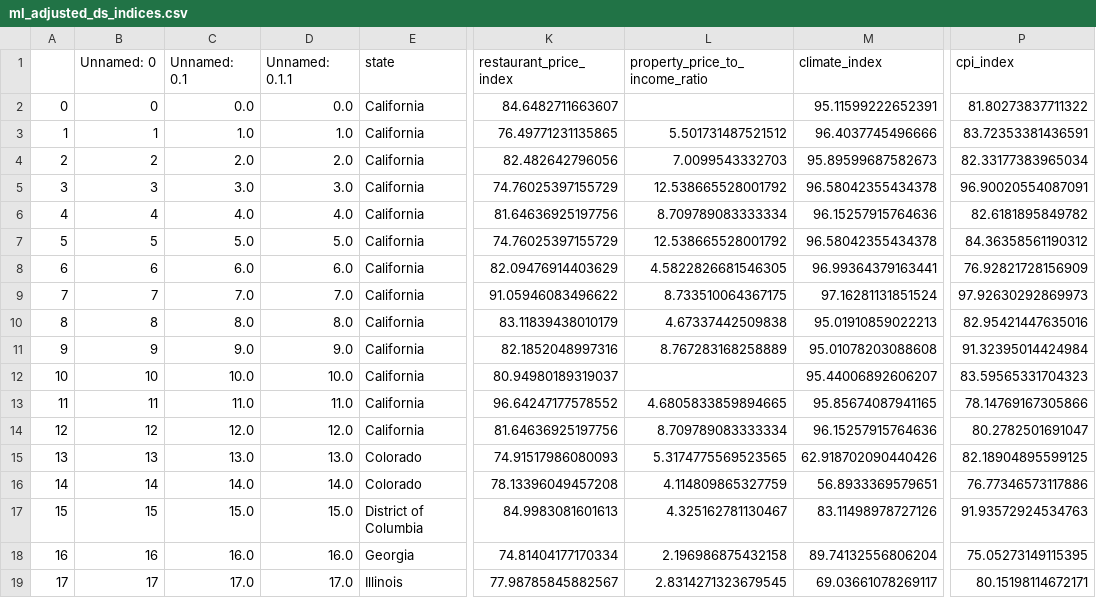
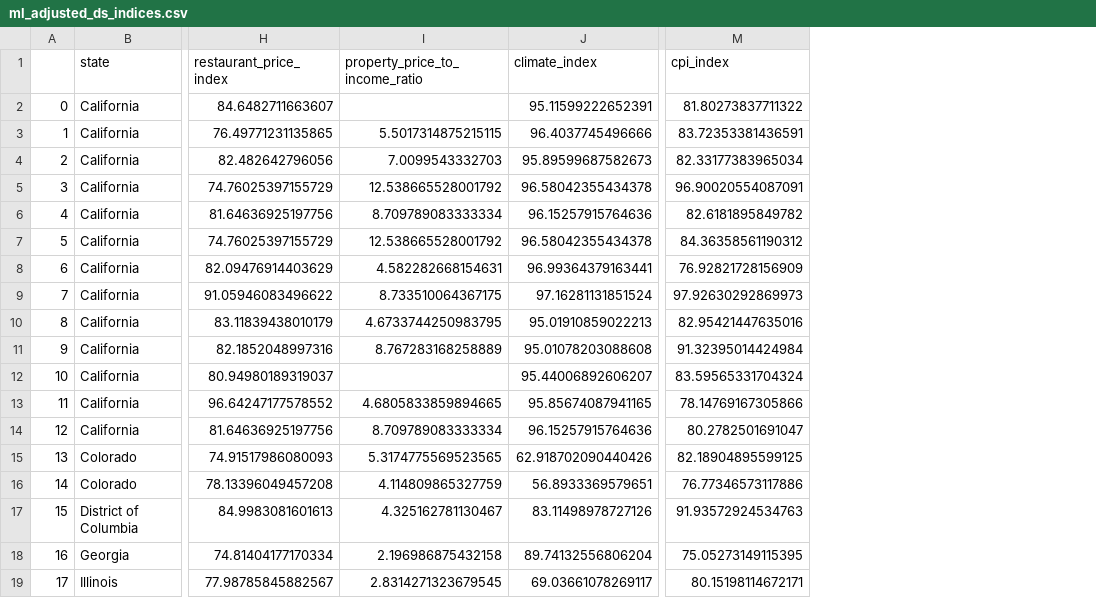
Before and after one commit to mbartlettnix/ds_team_project1, a CSV file: data/indices/ml_adjusted_ds_indices.csv, drawn as a sheet; only a part is shown, gaps mark what is left out; removed rows and columns are numbered as before the commit, all else as after; the diff covers the shown part only; the diff names each change by its address in the sheet, - before the commit and + after, or states it on an @@ line.

Commit message:
removed unnamed columns

```diff
--- a/data/indices/ml_adjusted_ds_indices.csv
+++ b/data/indices/ml_adjusted_ds_indices.csv
-column B (Unnamed: 0), rows 2-19: 0 | 1 | 2 | 3 | 4 | 5 | 6 | 7 | 8 | 9 | 10 | 11 | 12 | 13 | 14 | 15 | 16 | 17
-column C (Unnamed: 0.1), rows 2-19: 0.0 | 1.0 | 2.0 | 3.0 | 4.0 | 5.0 | 6.0 | 7.0 | 8.0 | 9.0 | 10.0 | 11.0 | 12.0 | 13.0 | 14.0 | 15.0 | 16.0 | 17.0
-column D (Unnamed: 0.1.1), rows 2-19: 0.0 | 1.0 | 2.0 | 3.0 | 4.0 | 5.0 | 6.0 | 7.0 | 8.0 | 9.0 | 10.0 | 11.0 | 12.0 | 13.0 | 14.0 | 15.0 | 16.0 | 17.0
-I3 (property_price_to_income_ratio): 5.501731487521512
+I3 (property_price_to_income_ratio): 5.5017314875215115
-I8 (property_price_to_income_ratio): 4.5822826681546305
+I8 (property_price_to_income_ratio): 4.582282668154631
-I10 (property_price_to_income_ratio): 4.67337442509838
+I10 (property_price_to_income_ratio): 4.6733744250983795
-M12 (cpi_index): 83.59565331704323
+M12 (cpi_index): 83.59565331704324
```
Also changed, not shown: 10 edited cells elsewhere in this file.
